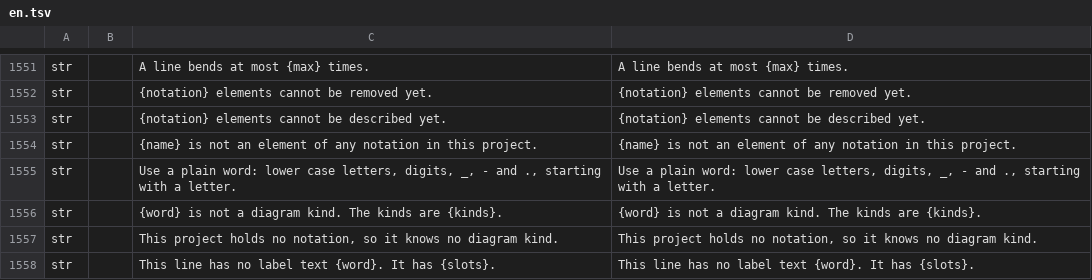
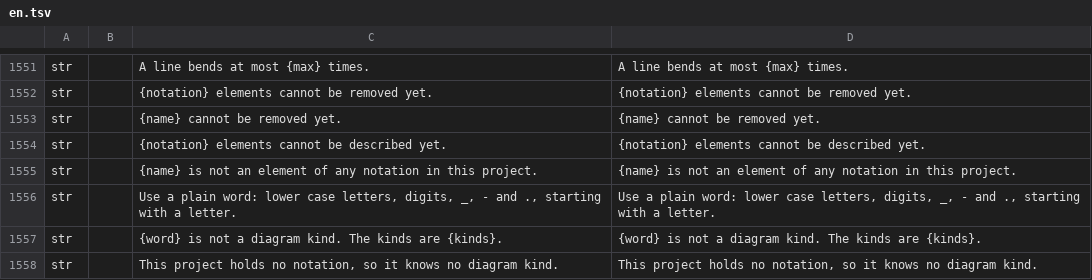
Before and after one commit to software-vision-ai/archforge, a TSV file: crates/ui-egui/src/i18n/en.tsv, drawn as a sheet; only a part is shown, gaps mark what is left out; the shorter side is filled out with more unchanged rows; the diff names each change by its address in the sheet, - before the commit and + after, or states it on an @@ line.

```diff
--- a/crates/ui-egui/src/i18n/en.tsv
+++ b/crates/ui-egui/src/i18n/en.tsv
+row 1553: str |  | {name} cannot be removed yet. | {name} cannot be removed yet.
```
Also changed, not shown: 13 other files.
